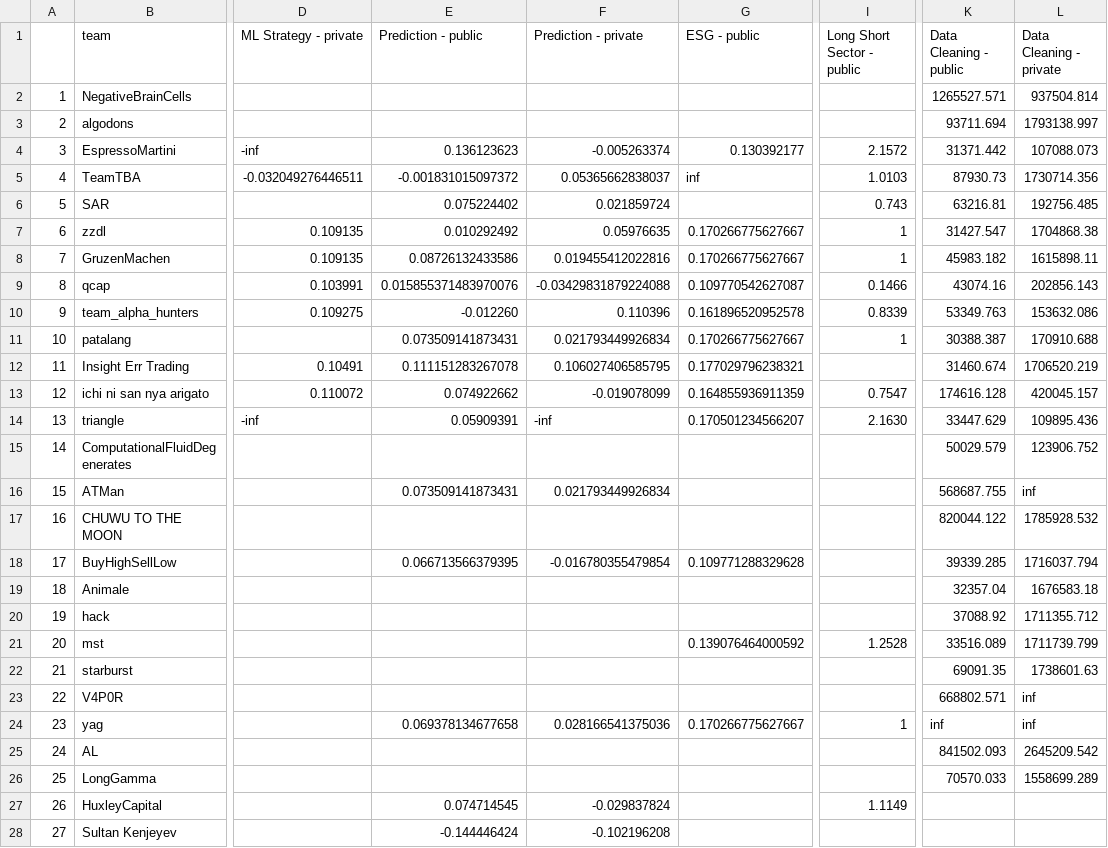
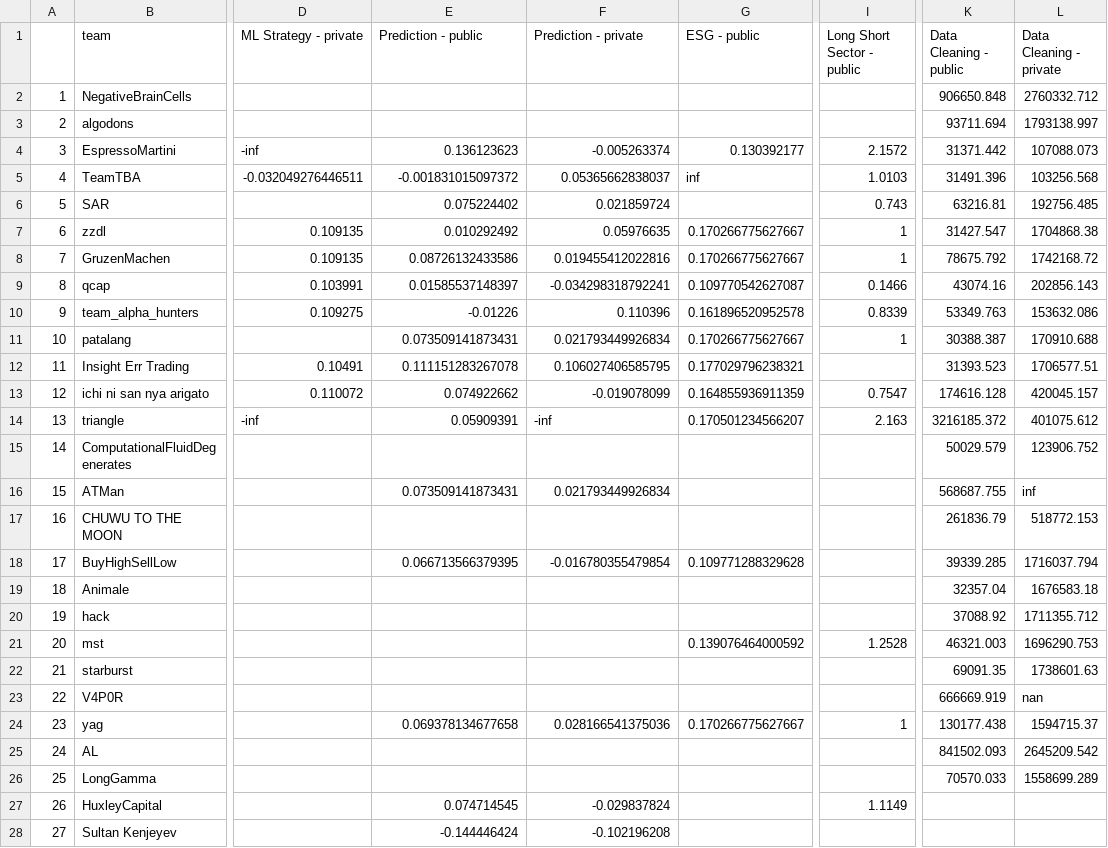
Before and after one commit to algotradingsoc/leaderboard, a CSV file: result.csv, drawn as a sheet; only a part is shown, gaps mark what is left out; the diff covers the shown part only; the diff names each change by its address in the sheet, - before the commit and + after, or states it on an @@ line.

Commit message:
update

```diff
--- a/result.csv
+++ b/result.csv
-K2 (Data Cleaning - public): 1265527.571
+K2 (Data Cleaning - public): 906650.848
-L2 (Data Cleaning - private): 937504.814
+L2 (Data Cleaning - private): 2760332.712
-K5 (Data Cleaning - public): 87930.73
+K5 (Data Cleaning - public): 31491.396
-L5 (Data Cleaning - private): 1730714.356
+L5 (Data Cleaning - private): 103256.568
-K8 (Data Cleaning - public): 45983.182
+K8 (Data Cleaning - public): 78675.792
-L8 (Data Cleaning - private): 1615898.11
+L8 (Data Cleaning - private): 1742168.72
-E9 (Prediction - public): 0.015855371483970076
+E9 (Prediction - public): 0.01585537148397
-F9 (Prediction - private): -0.03429831879224088
+F9 (Prediction - private): -0.034298318792241
-E10 (Prediction - public): -0.012260
+E10 (Prediction - public): -0.01226
-K12 (Data Cleaning - public): 31460.674
+K12 (Data Cleaning - public): 31393.523
-L12 (Data Cleaning - private): 1706520.219
+L12 (Data Cleaning - private): 1706577.51
-I14 (Long Short Sector - public): 2.1630
+I14 (Long Short Sector - public): 2.163
-K14 (Data Cleaning - public): 33447.629
+K14 (Data Cleaning - public): 3216185.372
-L14 (Data Cleaning - private): 109895.436
+L14 (Data Cleaning - private): 401075.612
-K17 (Data Cleaning - public): 820044.122
+K17 (Data Cleaning - public): 261836.79
-L17 (Data Cleaning - private): 1785928.532
+L17 (Data Cleaning - private): 518772.153
-K21 (Data Cleaning - public): 33516.089
+K21 (Data Cleaning - public): 46321.003
-L21 (Data Cleaning - private): 1711739.799
+L21 (Data Cleaning - private): 1696290.753
-K23 (Data Cleaning - public): 668802.571
+K23 (Data Cleaning - public): 666669.919
-L23 (Data Cleaning - private): inf
+L23 (Data Cleaning - private): nan
-K24 (Data Cleaning - public): inf
+K24 (Data Cleaning - public): 130177.438
-L24 (Data Cleaning - private): inf
+L24 (Data Cleaning - private): 1594715.37
```
Also changed, not shown: 6 edited cells elsewhere in this file.
